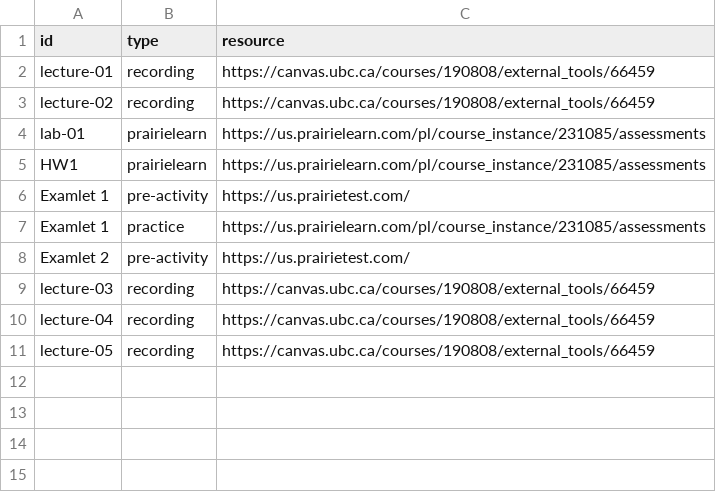
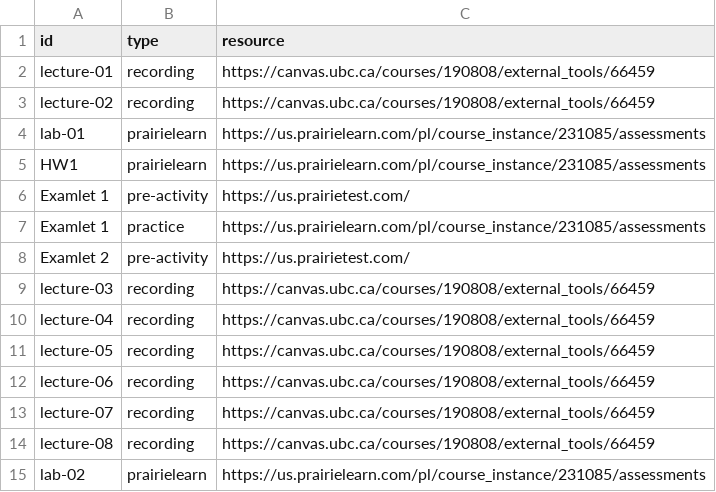
Before and after one commit to UBC-CS/cpsc221, a CSV file: data/additional-resources.csv, drawn as a sheet.

```diff
--- a/data/additional-resources.csv
+++ b/data/additional-resources.csv
@@ -11 +11,5 @@ lecture-04,recording,https://canvas.ubc.ca/courses/190808/external_tools/66459
 lecture-05,recording,https://canvas.ubc.ca/courses/190808/external_tools/66459
+lecture-06,recording,https://canvas.ubc.ca/courses/190808/external_tools/66459
+lecture-07,recording,https://canvas.ubc.ca/courses/190808/external_tools/66459
+lecture-08,recording,https://canvas.ubc.ca/courses/190808/external_tools/66459
+lab-02,prairielearn,https://us.prairielearn.com/pl/course_instance/231085/assessments
```
